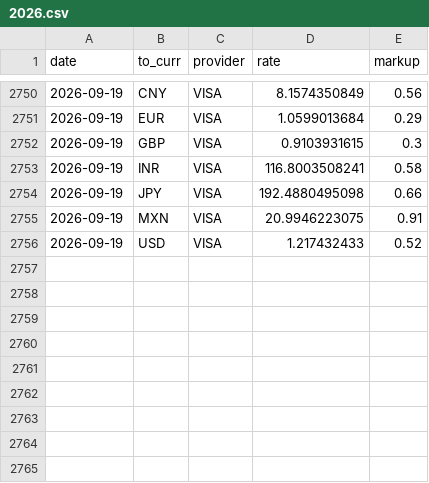
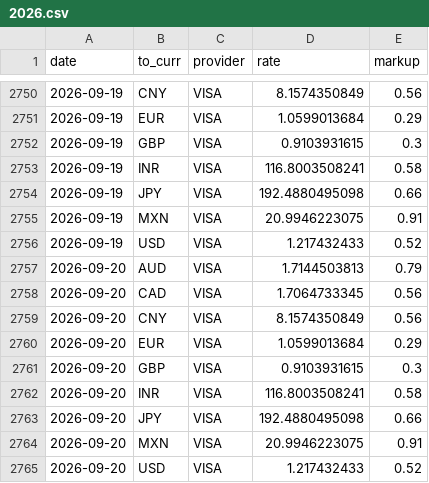
Before and after one commit to avishj/ForexRadar, a CSV file: db/CHF/2026.csv, drawn as a sheet; only a part is shown, gaps mark what is left out.

```diff
--- a/db/CHF/2026.csv
+++ b/db/CHF/2026.csv
@@ -2756 +2756,10 @@ date,to_curr,provider,rate,markup
 2026-09-19,USD,VISA,1.217432433,0.52
+2026-09-20,AUD,VISA,1.7144503813,0.79
+2026-09-20,CAD,VISA,1.7064733345,0.56
+2026-09-20,CNY,VISA,8.1574350849,0.56
+2026-09-20,EUR,VISA,1.0599013684,0.29
+2026-09-20,GBP,VISA,0.9103931615,0.3
+2026-09-20,INR,VISA,116.8003508241,0.58
+2026-09-20,JPY,VISA,192.4880495098,0.66
+2026-09-20,MXN,VISA,20.9946223075,0.91
+2026-09-20,USD,VISA,1.217432433,0.52
```
Also changed, not shown: db/CAD/2026.csv, db/EUR/2026.csv, 37 other files.
